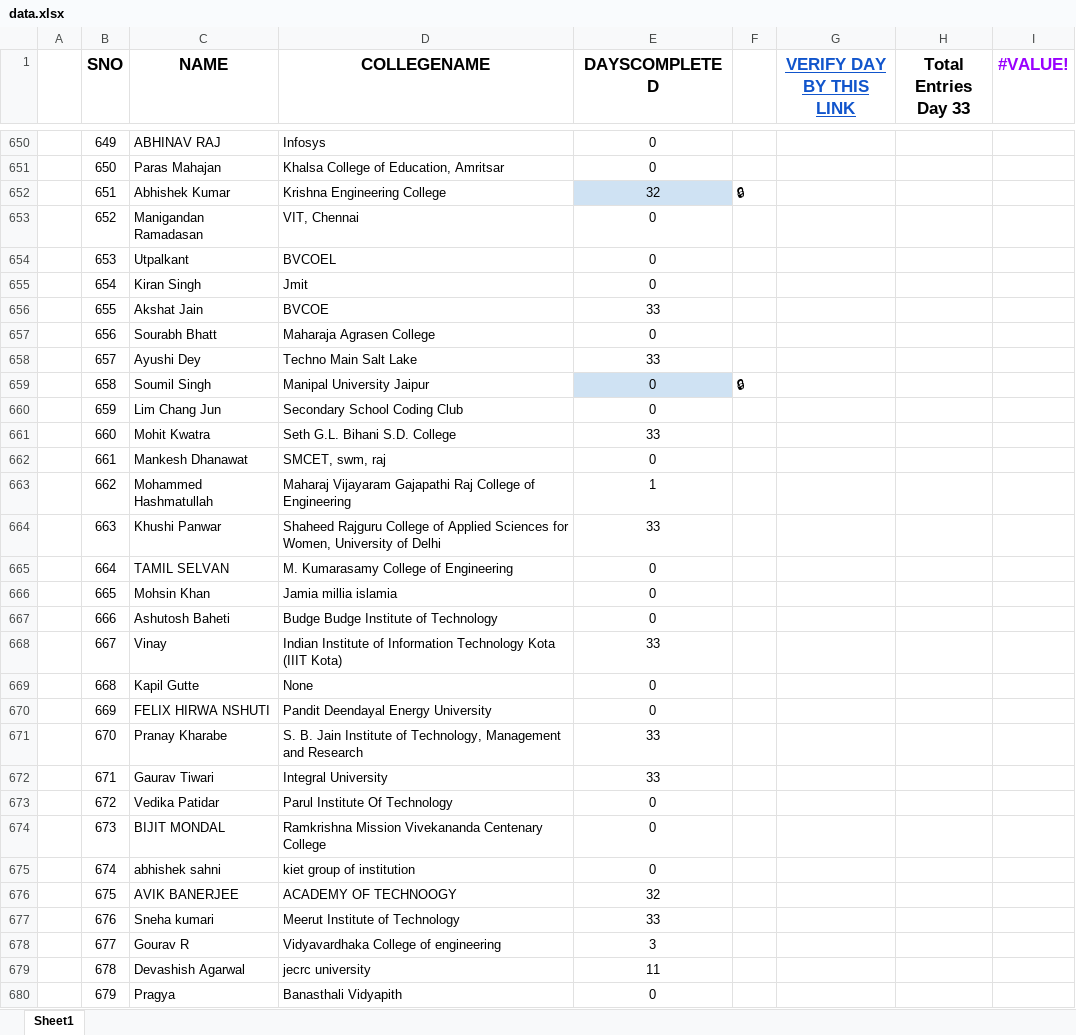
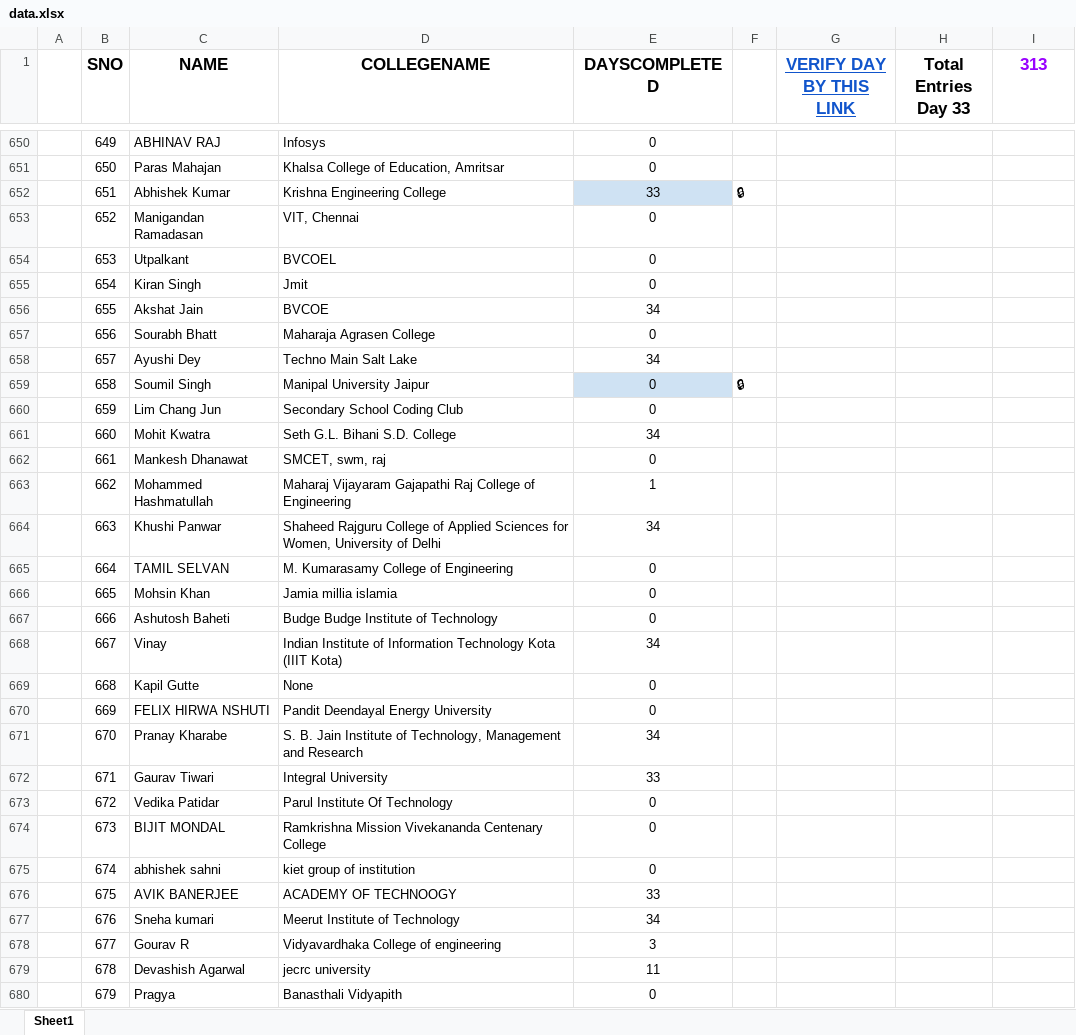
Before and after one commit to SauravMukherjee44/100-Days-of-Code-CodeIN-Progress-Report, an Excel workbook: data.xlsx, sheet Sheet1, drawn as a sheet; only a part is shown, gaps mark what is left out; values as stored, in another font and other column widths than the file's, no borders; charts and pictures and conditional formats and table styles not drawn; the diff covers the shown part only; the diff names each change by its address in the sheet, - before the commit and + after, or states it on an @@ line.

Commit message:
Update data.xlsx

```diff
--- a/data.xlsx (sheet Sheet1)
+++ b/data.xlsx (sheet Sheet1)
-I1: #VALUE!
+I1: 313
-E652 (DAYSCOMPLETED): 32
+E652 (DAYSCOMPLETED): 33
-E656 (DAYSCOMPLETED): 33
+E656 (DAYSCOMPLETED): 34
-E658 (DAYSCOMPLETED): 33
+E658 (DAYSCOMPLETED): 34
-E661 (DAYSCOMPLETED): 33
+E661 (DAYSCOMPLETED): 34
-E664 (DAYSCOMPLETED): 33
+E664 (DAYSCOMPLETED): 34
-E668 (DAYSCOMPLETED): 33
+E668 (DAYSCOMPLETED): 34
-E671 (DAYSCOMPLETED): 33
+E671 (DAYSCOMPLETED): 34
-E676 (DAYSCOMPLETED): 32
+E676 (DAYSCOMPLETED): 33
-E677 (DAYSCOMPLETED): 33
+E677 (DAYSCOMPLETED): 34
```
Also changed, not shown: 289 edited cells elsewhere in this sheet.
